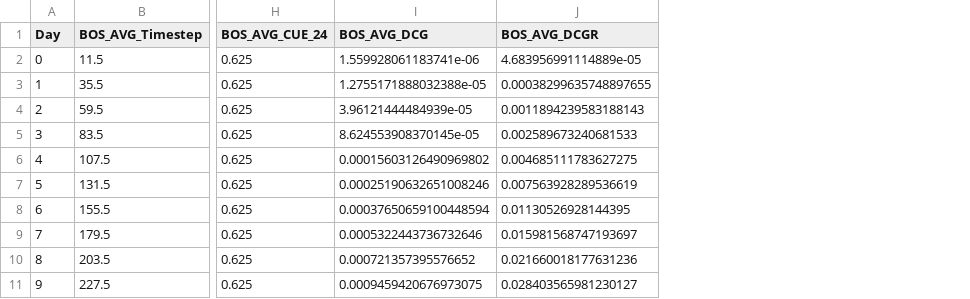
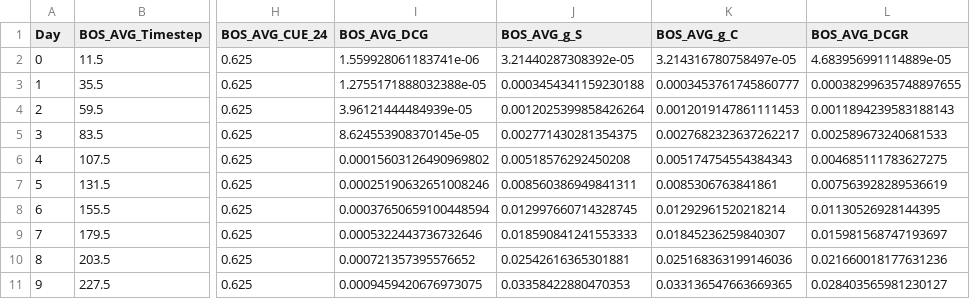
Before and after one commit to donaldscoon/Modified-Energy-Cascade, a CSV file: BOS_OUT_AVG_comp.csv, drawn as a sheet; only a part is shown, gaps mark what is left out; the diff names each change by its address in the sheet, - before the commit and + after, or states it on an @@ line.

```diff
--- a/BOS_OUT_AVG_comp.csv
+++ b/BOS_OUT_AVG_comp.csv
+column J (BOS_AVG_g_S), rows 2-11: 3.21440287308392e-05 | 0.0003454341159230188 | 0.0012025399858426264 | 0.002771430281354375 | 0.00518576292450208 | 0.008560386949841311 | 0.012997660714328745 | 0.018590841241553333 | 0.02542616365301881 | 0.03358422880470353
+column K (BOS_AVG_g_C), rows 2-11: 3.214316780758497e-05 | 0.0003453761745860777 | 0.0012019147861111453 | 0.0027682323637262217 | 0.005174754554384343 | 0.0085306763841861 | 0.01292961520218214 | 0.01845236259840307 | 0.025168363199146036 | 0.033136547663669365
```
Also changed, not shown: BOS_OUT_comp.csv, 3 other files.
